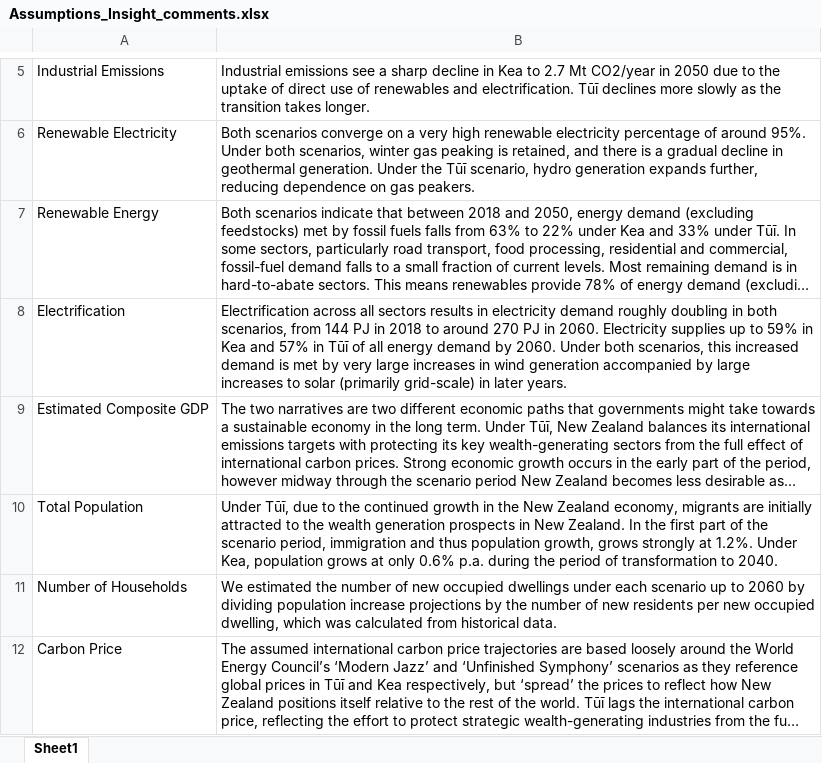
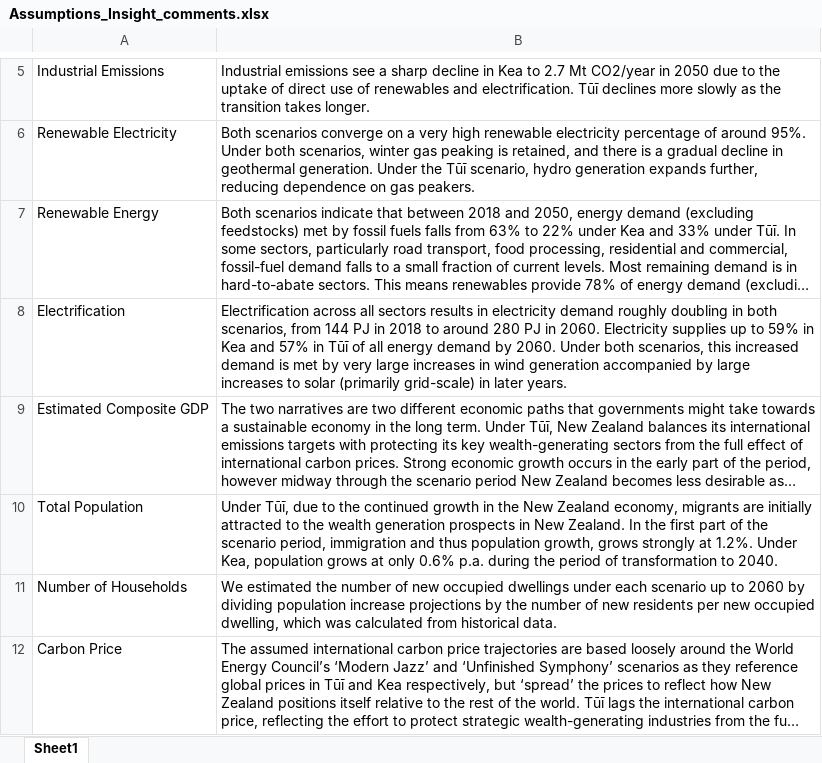
Before and after one commit to EECA-NZ/TIMES-NZ-Visualisation, an Excel workbook: TIMES_shiny/data_cleaning/Assumptions_Insight_comments.xlsx, sheet Sheet1, drawn as a sheet; only a part is shown, gaps mark what is left out; long unchanged cells end in …; values as stored, in another font and other column widths than the file's, no borders; the diff names each change by its address in the sheet, - before the commit and + after, or states it on an @@ line.

```diff
--- a/TIMES_shiny/data_cleaning/Assumptions_Insight_comments.xlsx (sheet Sheet1)
+++ b/TIMES_shiny/data_cleaning/Assumptions_Insight_comments.xlsx (sheet Sheet1)
-B8: …to around 270 PJ in…
+B8: …to around 280 PJ in…
```
Also changed, not shown: 6 other files.
